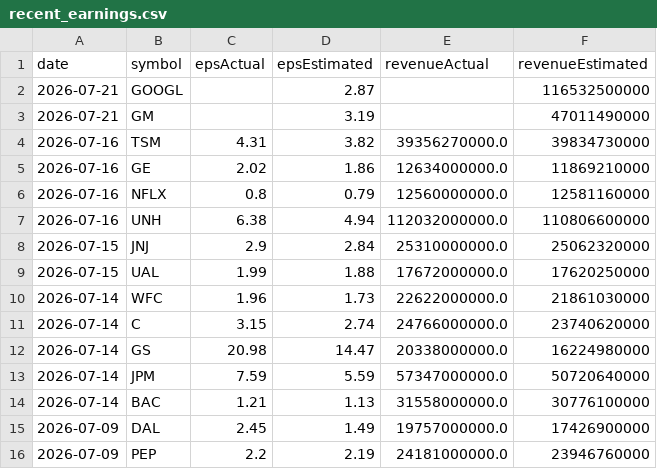
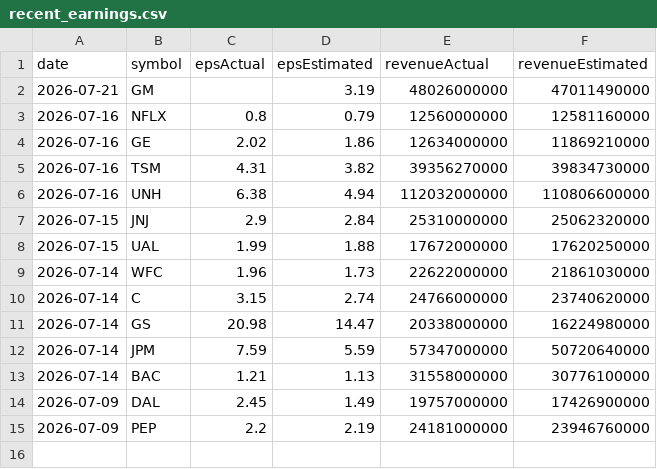
Before and after one commit to fishinmn/stock_screener, a CSV file: data/recent_earnings.csv, drawn as a sheet.

```diff
--- a/data/recent_earnings.csv
+++ b/data/recent_earnings.csv
@@ -1,16 +1,15 @@
 date,symbol,epsActual,epsEstimated,revenueActual,revenueEstimated
-2026-07-21,GOOGL,,2.87,,116532500000
-2026-07-21,GM,,3.19,,47011490000
-2026-07-16,TSM,4.31,3.82,39356270000.0,39834730000
-2026-07-16,GE,2.02,1.86,12634000000.0,11869210000
-2026-07-16,NFLX,0.8,0.79,12560000000.0,12581160000
-2026-07-16,UNH,6.38,4.94,112032000000.0,110806600000
-2026-07-15,JNJ,2.9,2.84,25310000000.0,25062320000
-2026-07-15,UAL,1.99,1.88,17672000000.0,17620250000
-2026-07-14,WFC,1.96,1.73,22622000000.0,21861030000
-2026-07-14,C,3.15,2.74,24766000000.0,23740620000
-2026-07-14,GS,20.98,14.47,20338000000.0,16224980000
-2026-07-14,JPM,7.59,5.59,57347000000.0,50720640000
-2026-07-14,BAC,1.21,1.13,31558000000.0,30776100000
-2026-07-09,DAL,2.45,1.49,19757000000.0,17426900000
-2026-07-09,PEP,2.2,2.19,24181000000.0,23946760000
+2026-07-21,GM,,3.19,48026000000,47011490000
+2026-07-16,NFLX,0.8,0.79,12560000000,12581160000
+2026-07-16,GE,2.02,1.86,12634000000,11869210000
+2026-07-16,TSM,4.31,3.82,39356270000,39834730000
+2026-07-16,UNH,6.38,4.94,112032000000,110806600000
+2026-07-15,JNJ,2.9,2.84,25310000000,25062320000
+2026-07-15,UAL,1.99,1.88,17672000000,17620250000
+2026-07-14,WFC,1.96,1.73,22622000000,21861030000
+2026-07-14,C,3.15,2.74,24766000000,23740620000
+2026-07-14,GS,20.98,14.47,20338000000,16224980000
+2026-07-14,JPM,7.59,5.59,57347000000,50720640000
+2026-07-14,BAC,1.21,1.13,31558000000,30776100000
+2026-07-09,DAL,2.45,1.49,19757000000,17426900000
+2026-07-09,PEP,2.2,2.19,24181000000,23946760000
```
Also changed, not shown: data/fundamentals_screener_recent_earnings.csv, data/recent_earnings_data.csv, 9 other files.
